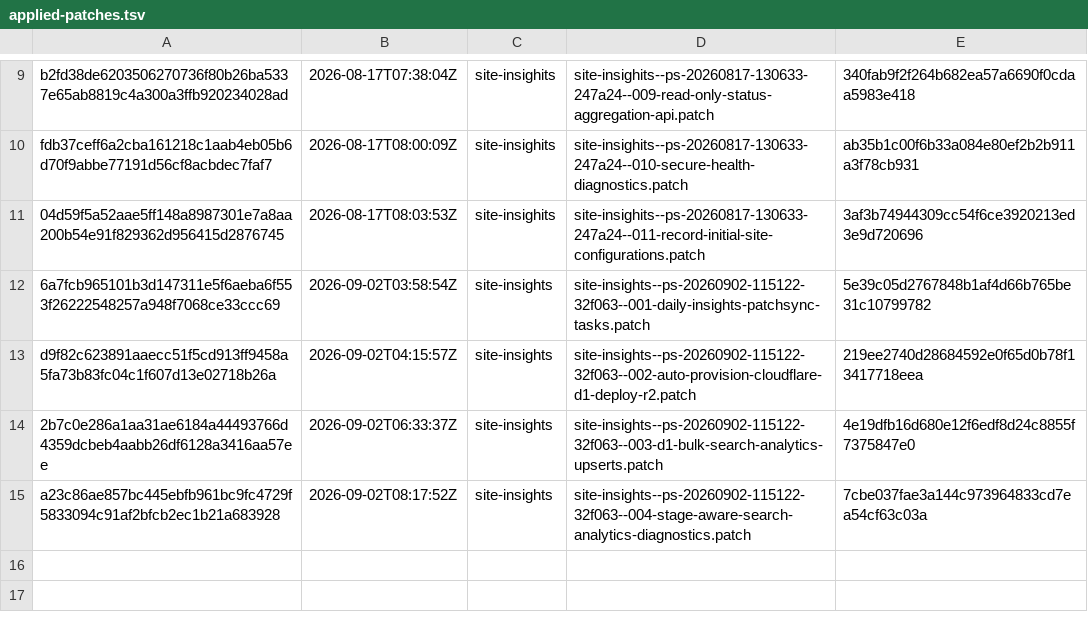
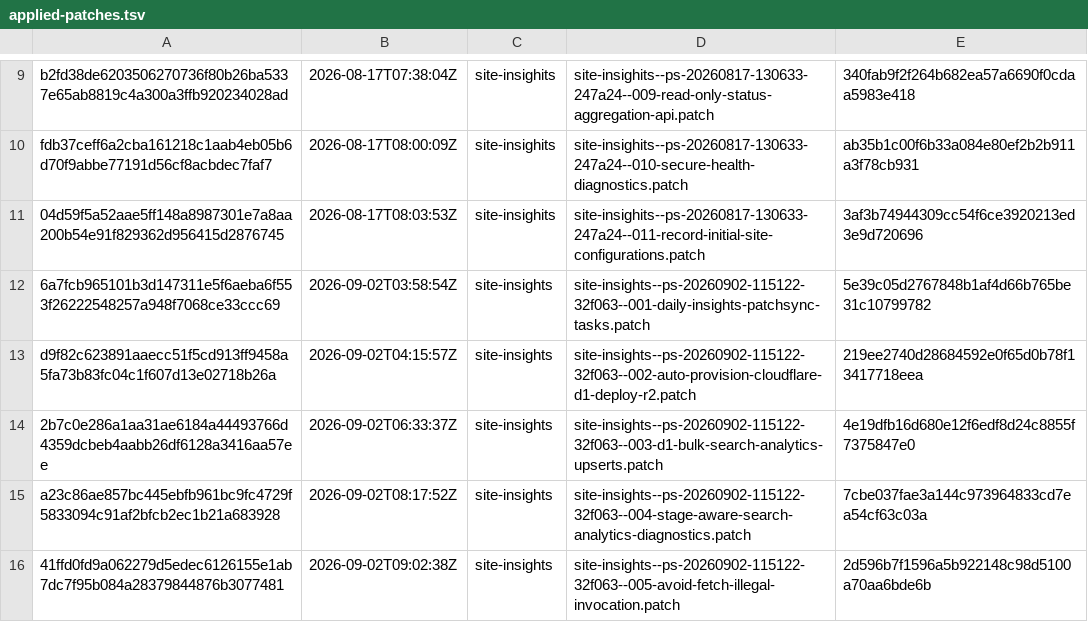
Before and after one commit to orgfrozen/site-insights, a TSV file: .patch-sync/applied-patches.tsv, drawn as a sheet; only a part is shown, gaps mark what is left out; the diff names each change by its address in the sheet, - before the commit and + after, or states it on an @@ line.

Commit message:
chore: record applied delivery 41ffd0fd9a06

```diff
--- a/.patch-sync/applied-patches.tsv
+++ b/.patch-sync/applied-patches.tsv
+row 16: 41ffd0fd9a062279d5edec6126155e1ab7dc7f95b084a28379844876b3077481 | 2026-09-02T09:02:38Z | site-insights | site-insights--ps-20260902-115122-32f063--005-avoid-fetch-illegal-invocation.patch | 2d596b7f1596a5b922148c98d5100a70aa6bde6b
```
